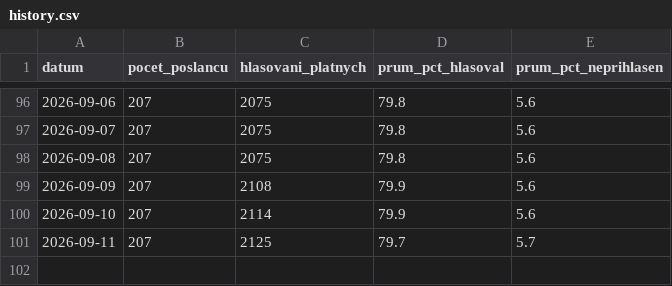
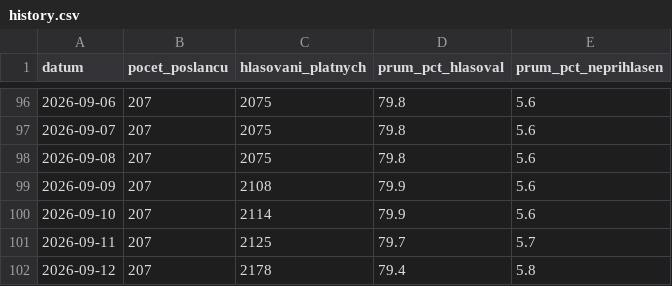
Before and after one commit to davidrynes/psp-hlasovani, a CSV file: data/history.csv, drawn as a sheet; only a part is shown, gaps mark what is left out.

```diff
--- a/data/history.csv
+++ b/data/history.csv
@@ -101 +101,2 @@ datum,pocet_poslancu,hlasovani_platnych,prum_pct_hlasoval,prum_pct_neprihlasen
 2026-09-11,207,2125,79.7,5.7
+2026-09-12,207,2178,79.4,5.8
```
Also changed, not shown: 59 other files.
